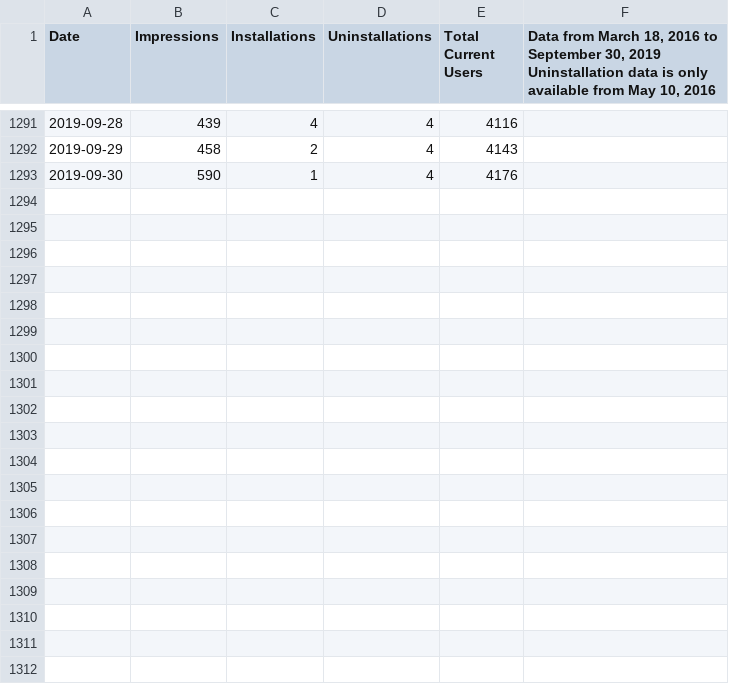
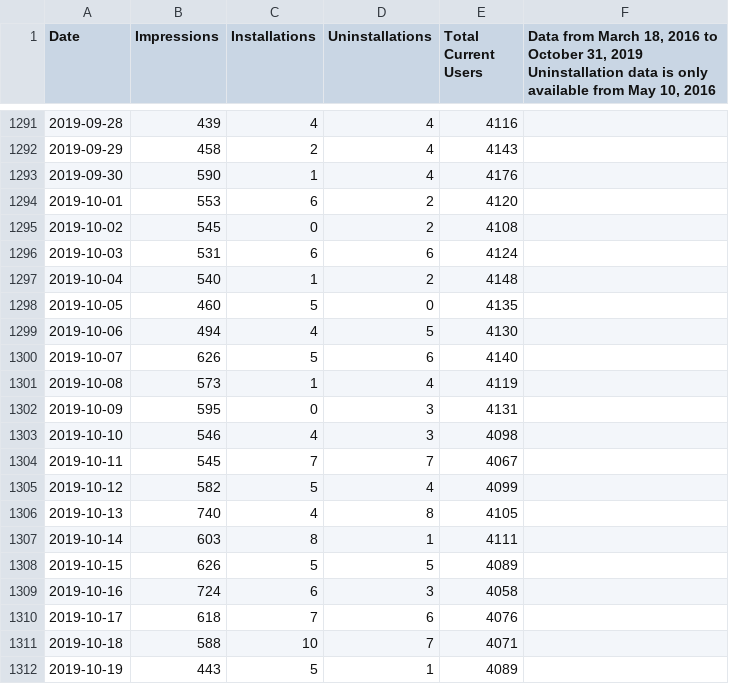
Before and after one commit to VerifiedJoseph/Save-to-the-Wayback-Machine, a CSV file: statistics/google-chrome-stats.csv, drawn as a sheet; only a part is shown, gaps mark what is left out; the diff covers the shown part only.

Commit message:
Add statistics for October 2019

```diff
--- a/statistics/google-chrome-stats.csv
+++ b/statistics/google-chrome-stats.csv
@@ -1,2 +1,2 @@
-Date,Impressions,Installations,Uninstallations,Total Current Users,"Data from March 18, 2016 to September 30, 2019
-Uninstallation data is only available from May 10, 2016"
+Date,Impressions,Installations,Uninstallations,Total Current Users,"Data from March 18, 2016 to October 31, 2019
+Uninstallation data is only available from May 10, 2016"
@@ -1294 +1294,20 @@ Uninstallation data is only available from May 10, 2016"
 2019-09-30,590,1,4,4176,
+2019-10-01,553,6,2,4120,
+2019-10-02,545,0,2,4108,
+2019-10-03,531,6,6,4124,
+2019-10-04,540,1,2,4148,
+2019-10-05,460,5,0,4135,
+2019-10-06,494,4,5,4130,
+2019-10-07,626,5,6,4140,
+2019-10-08,573,1,4,4119,
+2019-10-09,595,0,3,4131,
+2019-10-10,546,4,3,4098,
+2019-10-11,545,7,7,4067,
+2019-10-12,582,5,4,4099,
+2019-10-13,740,4,8,4105,
+2019-10-14,603,8,1,4111,
+2019-10-15,626,5,5,4089,
+2019-10-16,724,6,3,4058,
+2019-10-17,618,7,6,4076,
+2019-10-18,588,10,7,4071,
+2019-10-19,443,5,1,4089,
```
Also changed, not shown: 12 added rows elsewhere in this file.
